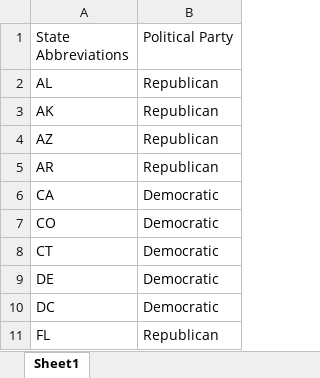
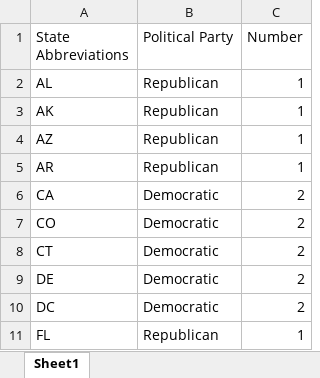
Before and after one commit to GizemYP/columbia_group_project, an Excel workbook: Data/2016 presidential election per state.xlsx, sheet Sheet1, drawn as a sheet; only a part is shown; values as stored, in another font and other column widths than the file's, no borders; the diff names each change by its address in the sheet, - before the commit and + after, or states it on an @@ line.

```diff
--- a/Data/2016 presidential election per state.xlsx (sheet Sheet1)
+++ b/Data/2016 presidential election per state.xlsx (sheet Sheet1)
+column C (Number), rows 2-11: 1 | 1 | 1 | 1 | 2 | 2 | 2 | 2 | 2 | 1
```
Also changed, not shown: 8 other files.
